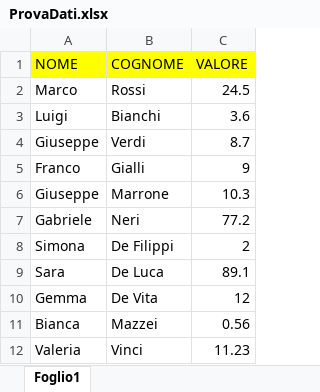
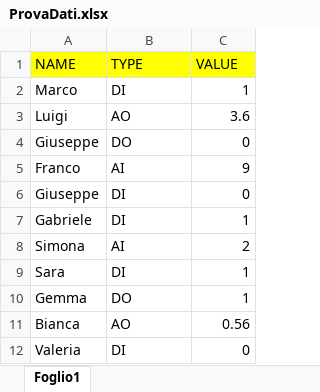
Before and after one commit to AleSimoFirema/Firema, an Excel workbook: ProvaDati.xlsx, sheet Foglio1, drawn as a sheet; values as stored, in another font and other column widths than the file's, no borders; removed rows and columns are numbered as before the commit, all else as after; the diff names each change by its address in the sheet, - before the commit and + after, or states it on an @@ line.

Commit message:
Update ProvaDati.xlsx

```diff
--- a/ProvaDati.xlsx (sheet Foglio1)
+++ b/ProvaDati.xlsx (sheet Foglio1)
-row 1: NOME | COGNOME | VALORE
+row 1: NAME | TYPE | VALUE
-B2: Rossi
+B2: DI
-C2: 24.5
+C2: 1
-B3: Bianchi
+B3: AO
-B4: Verdi
+B4: DO
-C4: 8.7
+C4: 0
-B5: Gialli
+B5: AI
-B6: Marrone
+B6: DI
-C6: 10.3
+C6: 0
-B7: Neri
+B7: DI
-C7: 77.2
+C7: 1
-B8: De Filippi
+B8: AI
-B9: De Luca
+B9: DI
-C9: 89.1
+C9: 1
-B10: De Vita
+B10: DO
-C10: 12
+C10: 1
-B11: Mazzei
+B11: AO
-B12: Vinci
+B12: DI
-C12: 11.23
+C12: 0
```
